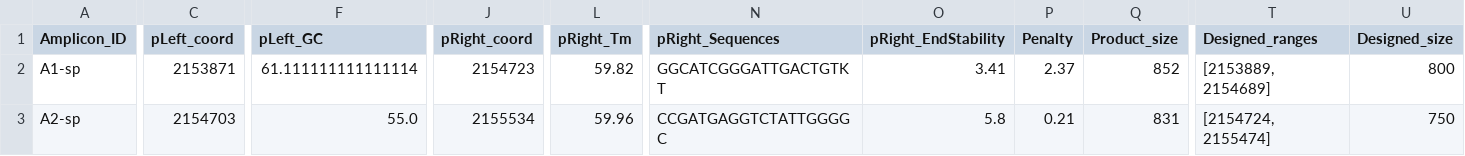
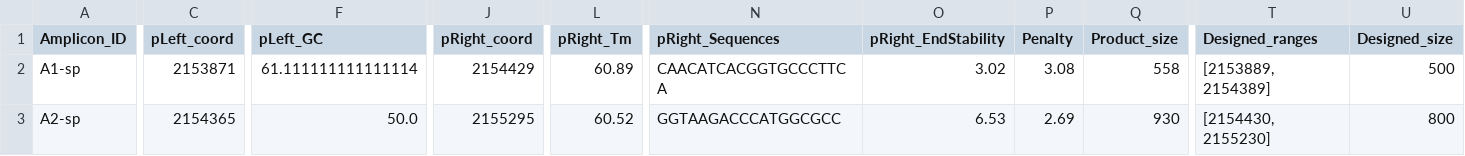
Before and after one commit to linfeng-wang/TOAST, a CSV file: cache/Amplicon_design_output_seg1/Amplicon_design_output/Primer_design-accepted_primers-9-400_800_50_1.csv, drawn as a sheet; only a part is shown, gaps mark what is left out; the diff covers the shown part only; the diff names each change by its address in the sheet, - before the commit and + after, or states it on an @@ line.

```diff
--- a/cache/Amplicon_design_output_seg1/Amplicon_design_output/Primer_design-accepted_primers-9-400_800_50_1.csv
+++ b/cache/Amplicon_design_output_seg1/Amplicon_design_output/Primer_design-accepted_primers-9-400_800_50_1.csv
-J2 (pRight_coord): 2154723
+J2 (pRight_coord): 2154429
-L2 (pRight_Tm): 59.82
+L2 (pRight_Tm): 60.89
-N2 (pRight_Sequences): GGCATCGGGATTGACTGTKT
+N2 (pRight_Sequences): CAACATCACGGTGCCCTTCA
-O2 (pRight_EndStability): 3.41
+O2 (pRight_EndStability): 3.02
-P2 (Penalty): 2.37
+P2 (Penalty): 3.08
-Q2 (Product_size): 852
+Q2 (Product_size): 558
-T2 (Designed_ranges): [2153889, 2154689]
+T2 (Designed_ranges): [2153889, 2154389]
-U2 (Designed_size): 800
+U2 (Designed_size): 500
-C3 (pLeft_coord): 2154703
+C3 (pLeft_coord): 2154365
-F3 (pLeft_GC): 55.0
+F3 (pLeft_GC): 50.0
-J3 (pRight_coord): 2155534
+J3 (pRight_coord): 2155295
-L3 (pRight_Tm): 59.96
+L3 (pRight_Tm): 60.52
-N3 (pRight_Sequences): CCGATGAGGTCTATTGGGGC
+N3 (pRight_Sequences): GGTAAGACCCATGGCGCC
-O3 (pRight_EndStability): 5.8
+O3 (pRight_EndStability): 6.53
-P3 (Penalty): 0.21
+P3 (Penalty): 2.69
-Q3 (Product_size): 831
+Q3 (Product_size): 930
-T3 (Designed_ranges): [2154724, 2155474]
+T3 (Designed_ranges): [2154430, 2155230]
-U3 (Designed_size): 750
+U3 (Designed_size): 800
```
Also changed, not shown: 1 added row, 1 removed row and 29 edited cells elsewhere in this file, cache/Amplicon_design_output_seg1/Amplicon_design_output/SNP_inclusion-9-400_800_50_1.csv, 3 other files.
